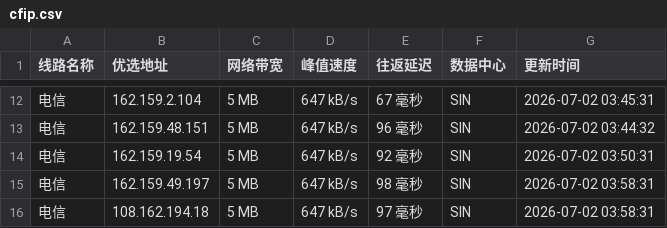
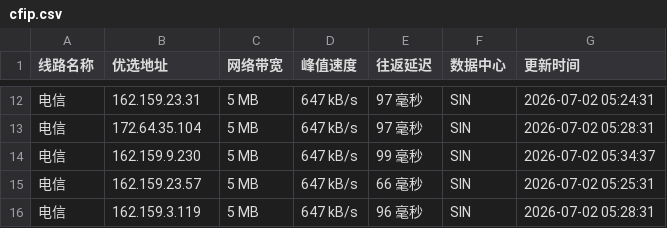
Before and after one commit to 748171997rui-afk/cfipyx, a CSV file: cfip.csv, drawn as a sheet; only a part is shown, gaps mark what is left out; the diff covers the shown part only.

```diff
--- a/cfip.csv
+++ b/cfip.csv
@@ -12,5 +12,5 @@
-电信,162.159.2.104,5 MB,647 kB/s,67 毫秒,SIN,2026-07-02 03:45:31
-电信,162.159.48.151,5 MB,647 kB/s,96 毫秒,SIN,2026-07-02 03:44:32
-电信,162.159.19.54,5 MB,647 kB/s,92 毫秒,SIN,2026-07-02 03:50:31
-电信,162.159.49.197,5 MB,647 kB/s,98 毫秒,SIN,2026-07-02 03:58:31
-电信,108.162.194.18,5 MB,647 kB/s,97 毫秒,SIN,2026-07-02 03:58:31
+电信,162.159.23.31,5 MB,647 kB/s,97 毫秒,SIN,2026-07-02 05:24:31
+电信,172.64.35.104,5 MB,647 kB/s,97 毫秒,SIN,2026-07-02 05:28:31
+电信,162.159.9.230,5 MB,647 kB/s,99 毫秒,SIN,2026-07-02 05:34:37
+电信,162.159.23.57,5 MB,647 kB/s,66 毫秒,SIN,2026-07-02 05:25:31
+电信,162.159.3.119,5 MB,647 kB/s,96 毫秒,SIN,2026-07-02 05:28:31
```
Also changed, not shown: 32 edited cells elsewhere in this file, 1 other file.
